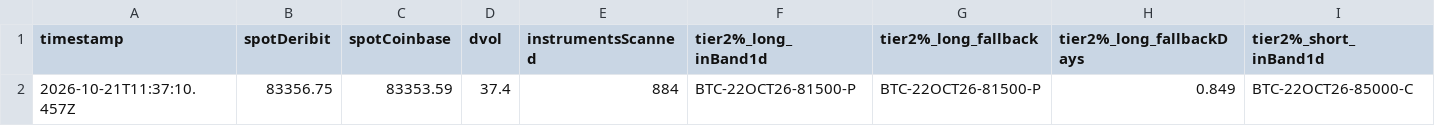
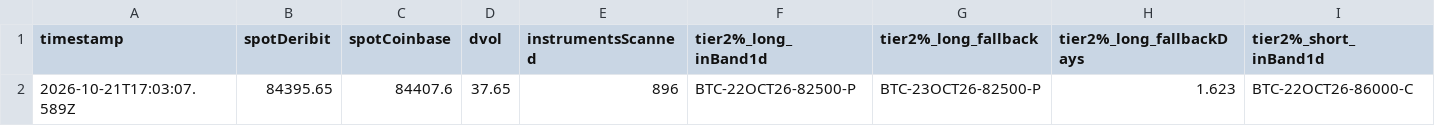
Before and after one commit to atticusNew/Foxify_Collar, a CSV file: artifacts/chain-samples/index.csv, drawn as a sheet; only a part is shown; removed rows and columns are numbered as before the commit, all else as after; rows hold the shown columns only; the diff names each change by its address in the sheet, - before the commit and + after, or states it on an @@ line.

```diff
--- a/artifacts/chain-samples/index.csv
+++ b/artifacts/chain-samples/index.csv
-row 2: 2026-10-21T11:37:10.457Z | 83356.75 | 83353.59 | 37.4 | 884 | BTC-22OCT26-81500-P | BTC-22OCT26-81500-P | 0.849 | BTC-22OCT26-85000-C
+row 2: 2026-10-21T17:03:07.589Z | 84395.65 | 84407.6 | 37.65 | 896 | BTC-22OCT26-82500-P | BTC-23OCT26-82500-P | 1.623 | BTC-22OCT26-86000-C
```
Also changed, not shown: 1 other file.
